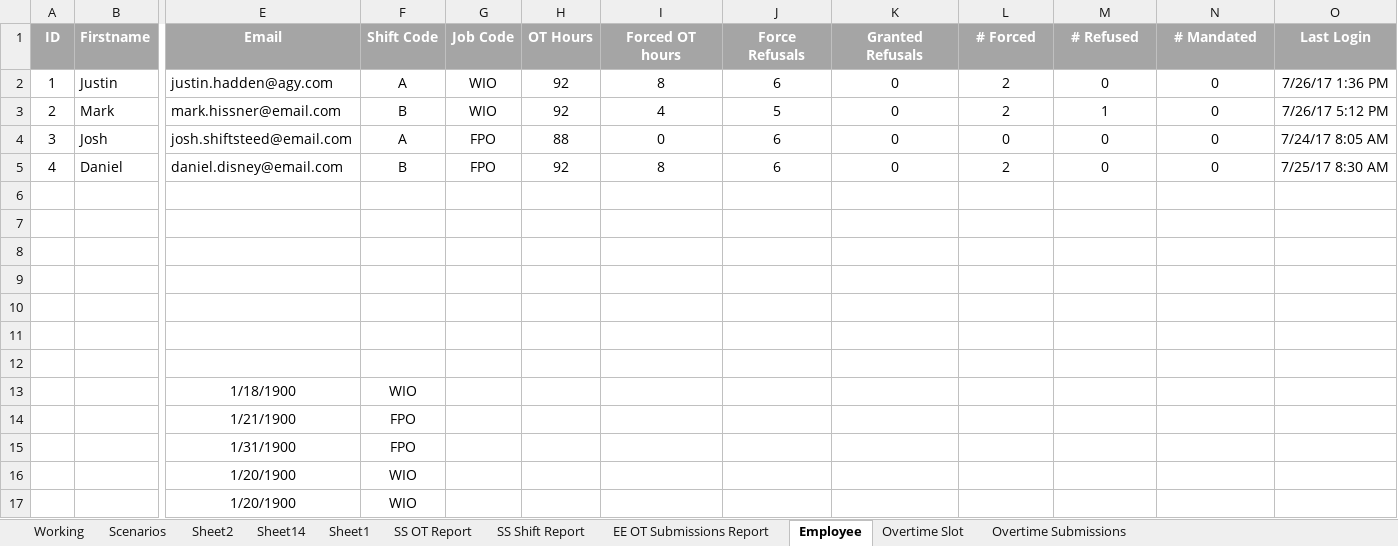
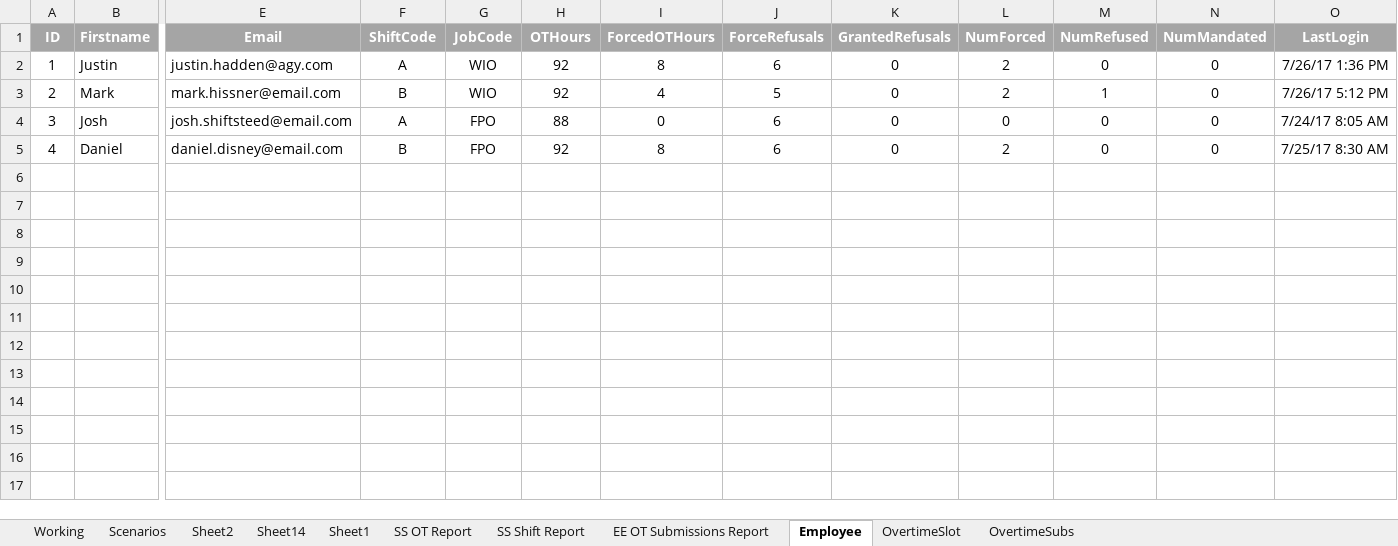
Before and after one commit to justinhadden/EvossInit, an Excel workbook: EVOSS system.xlsx, sheet Employee, drawn as a sheet; only a part is shown, gaps mark what is left out; values as stored, in another font and other column widths than the file's, no borders; rows hold the shown columns only; the diff names each change by its address in the sheet, - before the commit and + after, or states it on an @@ line.

```diff
--- a/EVOSS system.xlsx (sheet Employee)
+++ b/EVOSS system.xlsx (sheet Employee)
-sheet tab: Overtime Slot
+sheet tab: OvertimeSlot
-sheet tab: Overtime Submissions
+sheet tab: OvertimeSubs
-F1: Shift Code
+F1: ShiftCode
-G1: Job Code
+G1: JobCode
-H1: OT Hours
+H1: OTHours
-I1: Forced OT hours
+I1: ForcedOTHours
-J1: Force Refusals
+J1: ForceRefusals
-K1: Granted Refusals
+K1: GrantedRefusals
-L1: # Forced
+L1: NumForced
-M1: # Refused
+M1: NumRefused
-N1: # Mandated
+N1: NumMandated
-O1: Last Login
+O1: LastLogin
-row 6: (empty)
-row 7: (empty)
-row 8: (empty)
-row 9: (empty)
-row 10: (empty)
-row 11: (empty)
-row 12: (empty)
-row 13:  |  | 1/18/1900 | WIO
-row 14:  |  | 1/21/1900 | FPO
-row 15:  |  | 1/31/1900 | FPO
-row 16:  |  | 1/20/1900 | WIO
-row 17:  |  | 1/20/1900 | WIO
```
Also changed, not shown: sheet OvertimeSlot, sheet OvertimeSubs, sheet SS OT Report, sheet EE OT Submissions Report, 1 other file.
